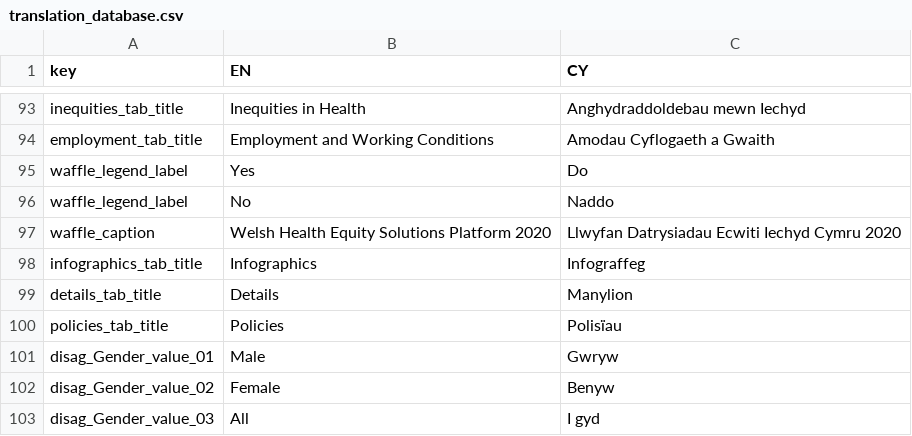
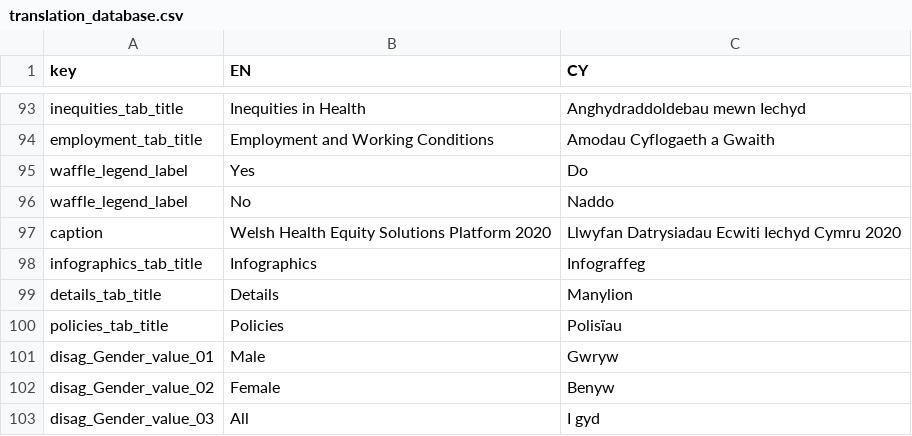
Before and after one commit to StatsRhian/whesApp, a CSV file: data/translation_database.csv, drawn as a sheet; only a part is shown, gaps mark what is left out.

```diff
--- a/data/translation_database.csv
+++ b/data/translation_database.csv
@@ -96,3 +96,3 @@ waffle_legend_label,Yes,Do
 waffle_legend_label,No,Naddo
-waffle_caption,Welsh Health Equity Solutions Platform 2020,Llwyfan Datrysiadau Ecwiti Iechyd Cymru 2020
+caption,Welsh Health Equity Solutions Platform 2020,Llwyfan Datrysiadau Ecwiti Iechyd Cymru 2020
 infographics_tab_title,Infographics,Infograffeg
```
Also changed, not shown: 3 other files.
